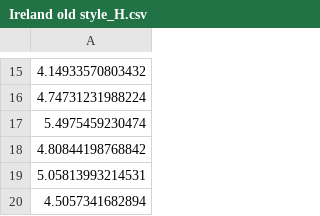
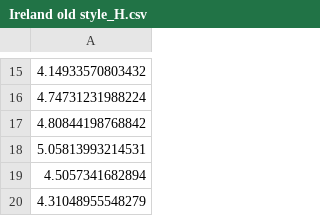
Before and after one commit to comp-music-lab/musi-lang-bird_added, a CSV file: output/Ireland old style_H.csv, drawn as a sheet; only a part is shown, gaps mark what is left out; the shorter side is filled out with more unchanged rows; the diff names each change by its address in the sheet, - before the commit and + after, or states it on an @@ line.

```diff
--- a/output/Ireland old style_H.csv
+++ b/output/Ireland old style_H.csv
-row 17: 5.4975459230474
```
Also changed, not shown: output/English_short_H.csv, output/Happy Birthday_H.csv, 5 other files.
